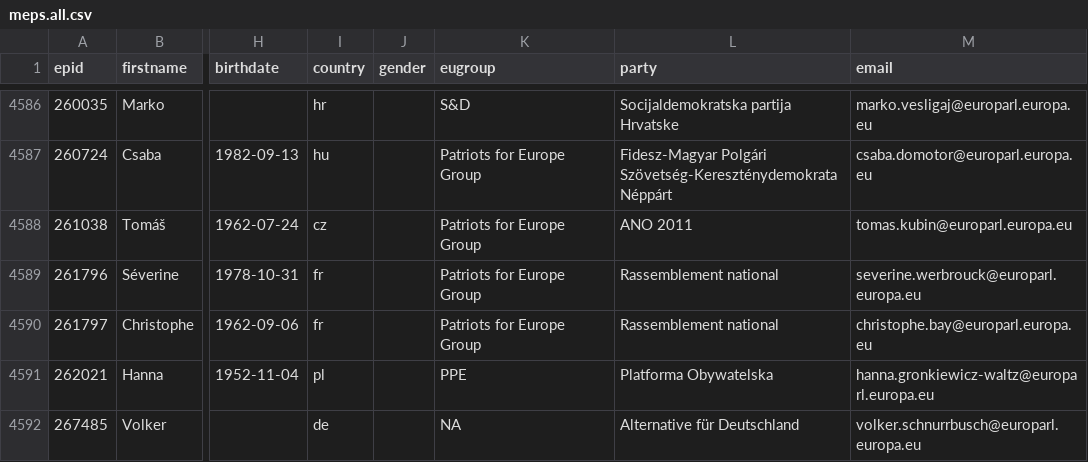
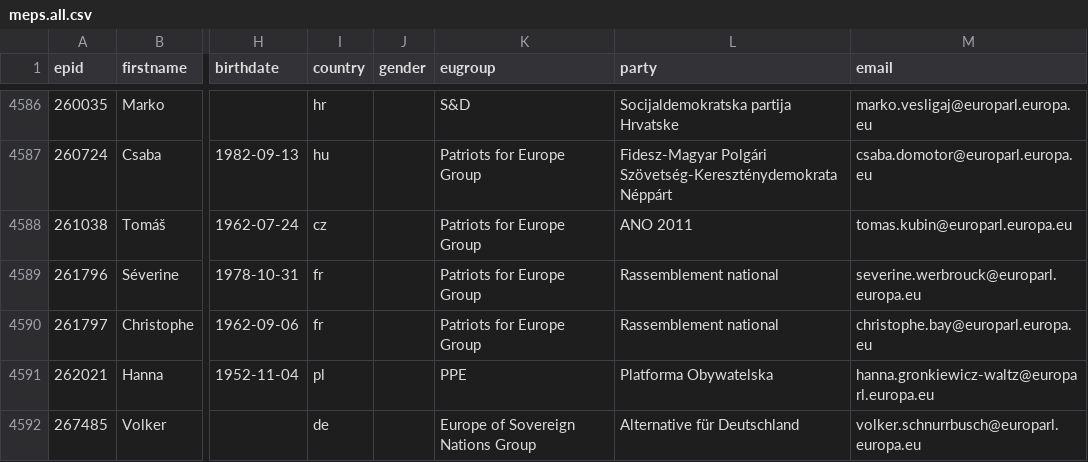
Before and after one commit to TechToThePeople/mep, a CSV file: data/meps.all.csv, drawn as a sheet; only a part is shown, gaps mark what is left out; the diff names each change by its address in the sheet, - before the commit and + after, or states it on an @@ line.

Commit message:
update list of MEPs

```diff
--- a/data/meps.all.csv
+++ b/data/meps.all.csv
-K4592 (eugroup): NA
+K4592 (eugroup): Europe of Sovereign Nations Group
```
Also changed, not shown: data/meps.csv, 3 other files.
